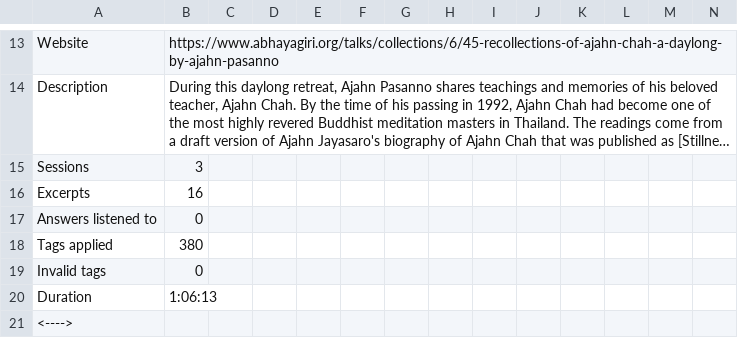
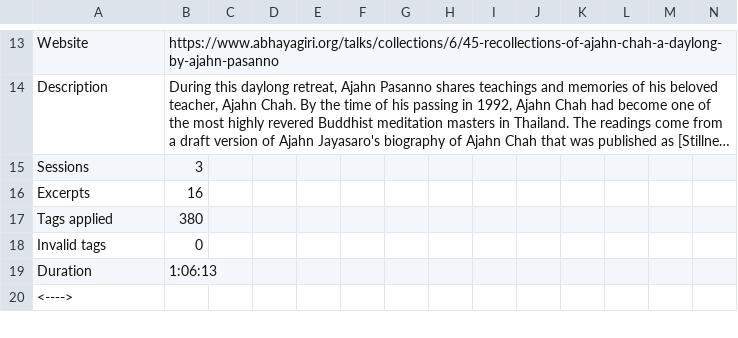
Before and after one commit to Kaccana-Bhikkhu/kaccana-bhikkhu.github.io, a CSV file: csv/SRD2010.csv, drawn as a sheet; only a part is shown, gaps mark what is left out; long unchanged cells end in …; rows hold the shown columns only; the diff names each change by its address in the sheet, - before the commit and + after, or states it on an @@ line.

```diff
--- a/csv/SRD2010.csv
+++ b/csv/SRD2010.csv
-row 17: Answers listened to | 0
```
Also changed, not shown: csv/SRD2011.csv, csv/Tag.csv, 47 other files.
